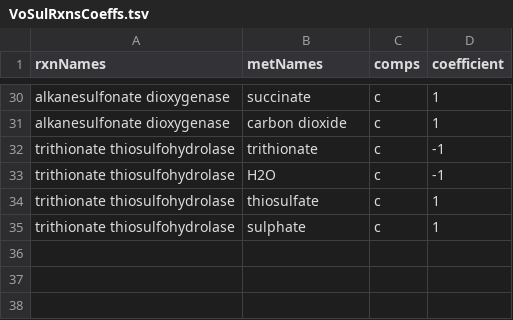
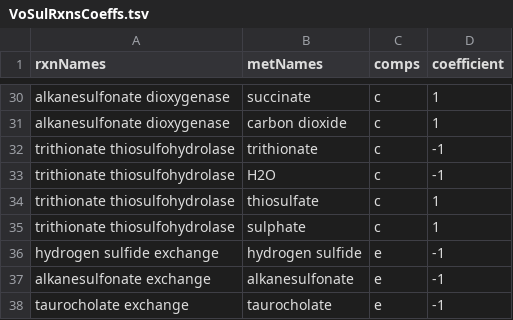
Before and after one commit to jeongsup-moon/yeast-GEM, a TSV file: data/modelCuration/VoSulRxnsCoeffs.tsv, drawn as a sheet; only a part is shown, gaps mark what is left out.

```diff
--- a/data/modelCuration/VoSulRxnsCoeffs.tsv
+++ b/data/modelCuration/VoSulRxnsCoeffs.tsv
@@ -35 +35,4 @@ trithionate thiosulfohydrolase	thiosulfate	c	1
 trithionate thiosulfohydrolase	sulphate	c	1
+hydrogen sulfide exchange	hydrogen sulfide	e	-1
+alkanesulfonate exchange	alkanesulfonate	e	-1
+taurocholate exchange	taurocholate	e	-1
```
Also changed, not shown: data/modelCuration/VoSulRxns.tsv.
